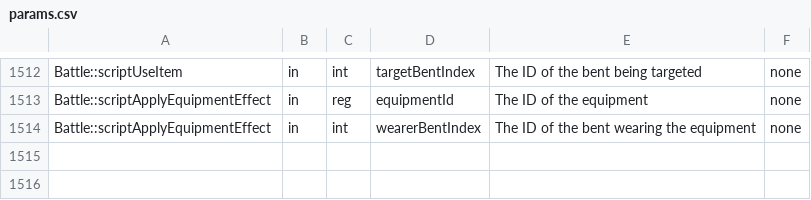
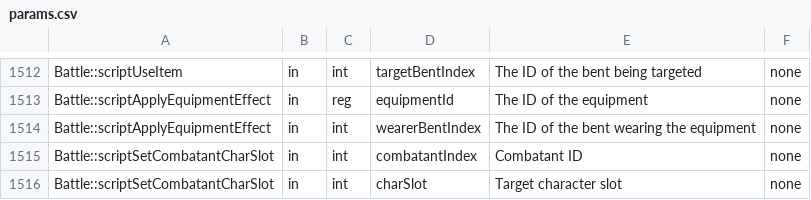
Before and after one commit to Legend-of-Dragoon-Modding/Severed-Chains, a CSV file: patches/meta/params.csv, drawn as a sheet; only a part is shown, gaps mark what is left out; the diff names each change by its address in the sheet, - before the commit and + after, or states it on an @@ line.

```diff
--- a/patches/meta/params.csv
+++ b/patches/meta/params.csv
+row 1515: Battle::scriptSetCombatantCharSlot | in | int | combatantIndex | Combatant ID | none
+row 1516: Battle::scriptSetCombatantCharSlot | in | int | charSlot | Target character slot | none
```
Also changed, not shown: patches/meta/descriptions.csv.
